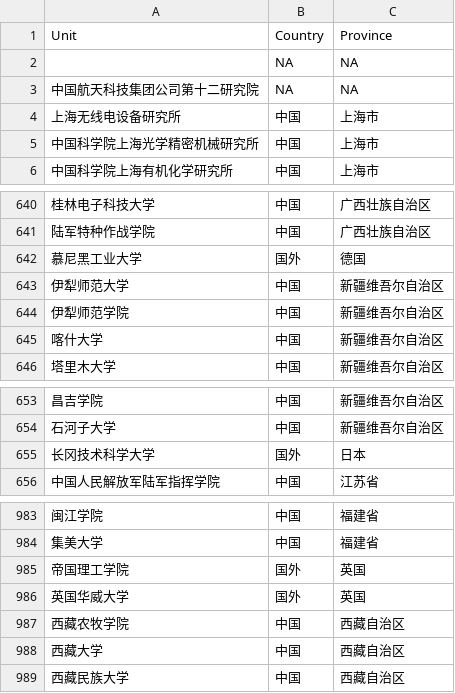
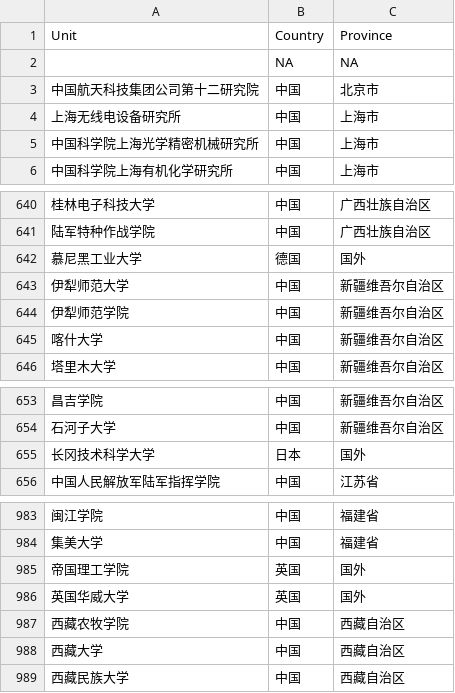
Before and after one commit to lcpmgh/NPMCM, a CSV file: v3.0/shiny_app/data/3-unit_info_dataset.csv, drawn as a sheet; only a part is shown, gaps mark what is left out.

```diff
--- a/v3.0/shiny_app/data/3-unit_info_dataset.csv
+++ b/v3.0/shiny_app/data/3-unit_info_dataset.csv
@@ -2,3 +2,3 @@ Unit,Country,Province
 ,NA,NA
-中国航天科技集团公司第十二研究院,NA,NA
+中国航天科技集团公司第十二研究院,中国,北京市
 上海无线电设备研究所,中国,上海市
@@ -641,3 +641,3 @@ Unit,Country,Province
 陆军特种作战学院,中国,广西壮族自治区
-慕尼黑工业大学,国外,德国
+慕尼黑工业大学,德国,国外
 伊犁师范大学,中国,新疆维吾尔自治区
@@ -654,3 +654,3 @@ Unit,Country,Province
 石河子大学,中国,新疆维吾尔自治区
-长冈技术科学大学,国外,日本
+长冈技术科学大学,日本,国外
 中国人民解放军陆军指挥学院,中国,江苏省
@@ -984,4 +984,4 @@ Unit,Country,Province
 集美大学,中国,福建省
-帝国理工学院,国外,英国
-英国华威大学,国外,英国
+帝国理工学院,英国,国外
+英国华威大学,英国,国外
 西藏农牧学院,中国,西藏自治区
```
Also changed, not shown: 31 other files.
